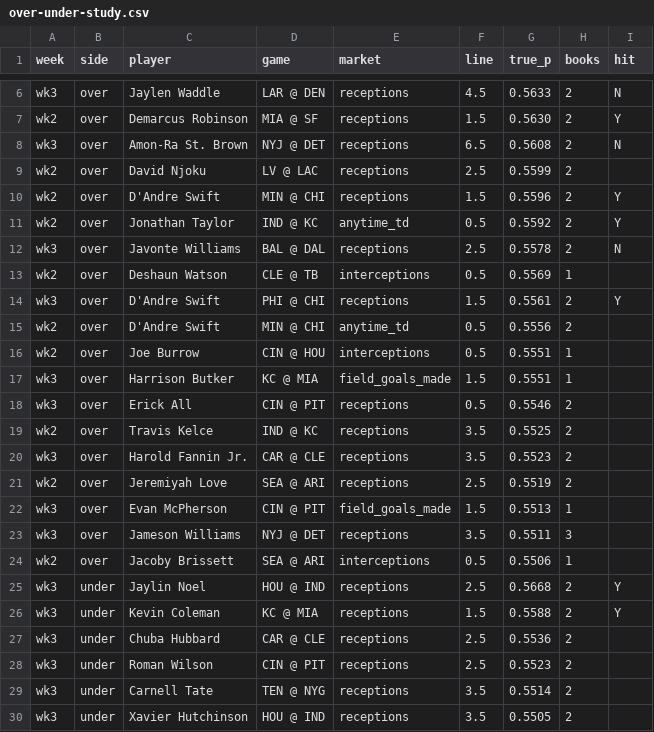
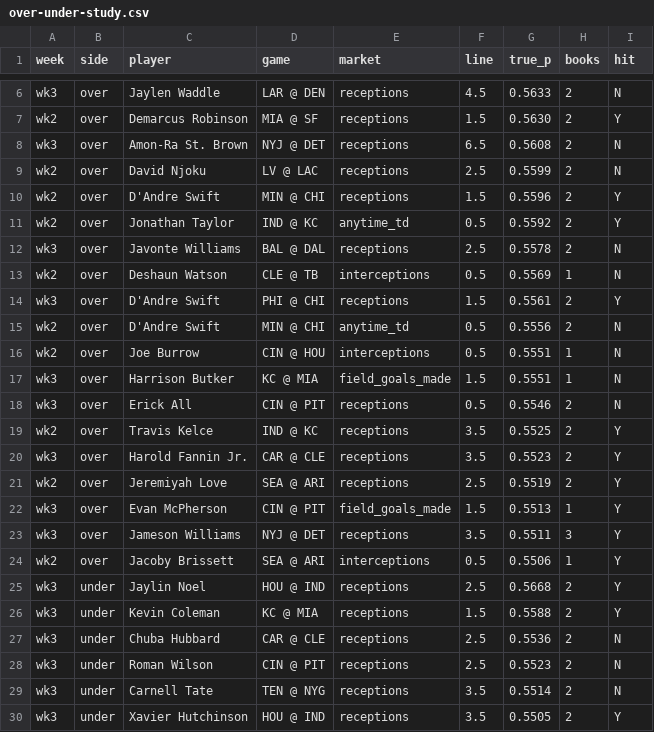
Before and after one commit to SuhasK14/Odds-Search, a CSV file: seasons/2026-nfl/over-under-study.csv, drawn as a sheet; only a part is shown, gaps mark what is left out.

```diff
--- a/seasons/2026-nfl/over-under-study.csv
+++ b/seasons/2026-nfl/over-under-study.csv
@@ -8,3 +8,3 @@ wk2,over,Demarcus Robinson,MIA @ SF,receptions,1.5,0.5630,2,Y
 wk3,over,Amon-Ra St. Brown,NYJ @ DET,receptions,6.5,0.5608,2,N
-wk2,over,David Njoku,LV @ LAC,receptions,2.5,0.5599,2,
+wk2,over,David Njoku,LV @ LAC,receptions,2.5,0.5599,2,N
 wk2,over,D'Andre Swift,MIN @ CHI,receptions,1.5,0.5596,2,Y
@@ -12,19 +12,19 @@ wk2,over,Jonathan Taylor,IND @ KC,anytime_td,0.5,0.5592,2,Y
 wk3,over,Javonte Williams,BAL @ DAL,receptions,2.5,0.5578,2,N
-wk2,over,Deshaun Watson,CLE @ TB,interceptions,0.5,0.5569,1,
+wk2,over,Deshaun Watson,CLE @ TB,interceptions,0.5,0.5569,1,N
 wk3,over,D'Andre Swift,PHI @ CHI,receptions,1.5,0.5561,2,Y
-wk2,over,D'Andre Swift,MIN @ CHI,anytime_td,0.5,0.5556,2,
-wk2,over,Joe Burrow,CIN @ HOU,interceptions,0.5,0.5551,1,
-wk3,over,Harrison Butker,KC @ MIA,field_goals_made,1.5,0.5551,1,
-wk3,over,Erick All,CIN @ PIT,receptions,0.5,0.5546,2,
-wk2,over,Travis Kelce,IND @ KC,receptions,3.5,0.5525,2,
-wk3,over,Harold Fannin Jr.,CAR @ CLE,receptions,3.5,0.5523,2,
-wk2,over,Jeremiyah Love,SEA @ ARI,receptions,2.5,0.5519,2,
-wk3,over,Evan McPherson,CIN @ PIT,field_goals_made,1.5,0.5513,1,
-wk3,over,Jameson Williams,NYJ @ DET,receptions,3.5,0.5511,3,
-wk2,over,Jacoby Brissett,SEA @ ARI,interceptions,0.5,0.5506,1,
+wk2,over,D'Andre Swift,MIN @ CHI,anytime_td,0.5,0.5556,2,N
+wk2,over,Joe Burrow,CIN @ HOU,interceptions,0.5,0.5551,1,N
+wk3,over,Harrison Butker,KC @ MIA,field_goals_made,1.5,0.5551,1,N
+wk3,over,Erick All,CIN @ PIT,receptions,0.5,0.5546,2,N
+wk2,over,Travis Kelce,IND @ KC,receptions,3.5,0.5525,2,Y
+wk3,over,Harold Fannin Jr.,CAR @ CLE,receptions,3.5,0.5523,2,Y
+wk2,over,Jeremiyah Love,SEA @ ARI,receptions,2.5,0.5519,2,Y
+wk3,over,Evan McPherson,CIN @ PIT,field_goals_made,1.5,0.5513,1,Y
+wk3,over,Jameson Williams,NYJ @ DET,receptions,3.5,0.5511,3,Y
+wk2,over,Jacoby Brissett,SEA @ ARI,interceptions,0.5,0.5506,1,Y
 wk3,under,Jaylin Noel,HOU @ IND,receptions,2.5,0.5668,2,Y
 wk3,under,Kevin Coleman,KC @ MIA,receptions,1.5,0.5588,2,Y
-wk3,under,Chuba Hubbard,CAR @ CLE,receptions,2.5,0.5536,2,
-wk3,under,Roman Wilson,CIN @ PIT,receptions,2.5,0.5523,2,
-wk3,under,Carnell Tate,TEN @ NYG,receptions,3.5,0.5514,2,
-wk3,under,Xavier Hutchinson,HOU @ IND,receptions,3.5,0.5505,2,
+wk3,under,Chuba Hubbard,CAR @ CLE,receptions,2.5,0.5536,2,N
+wk3,under,Roman Wilson,CIN @ PIT,receptions,2.5,0.5523,2,N
+wk3,under,Carnell Tate,TEN @ NYG,receptions,3.5,0.5514,2,N
+wk3,under,Xavier Hutchinson,HOU @ IND,receptions,3.5,0.5505,2,Y
```
